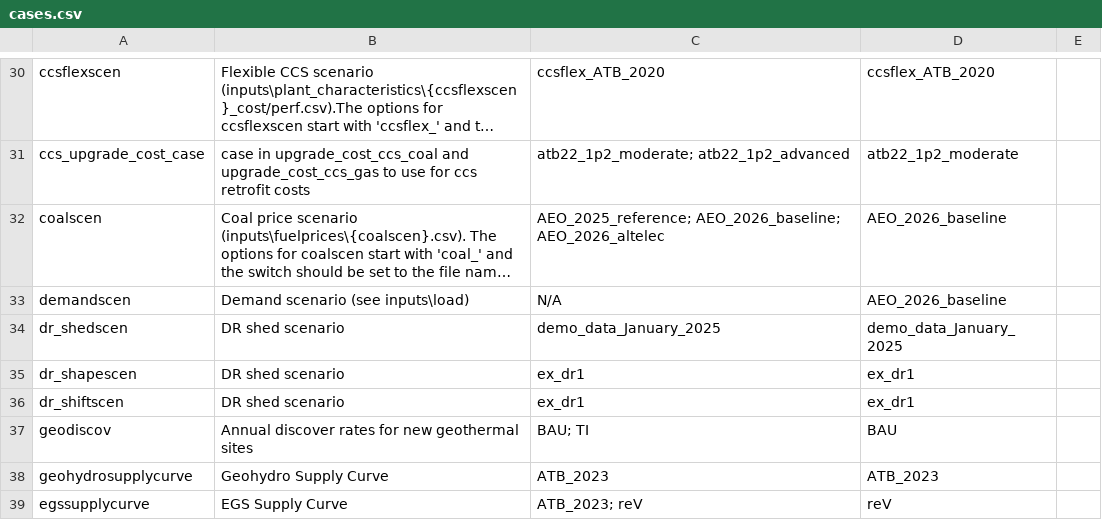
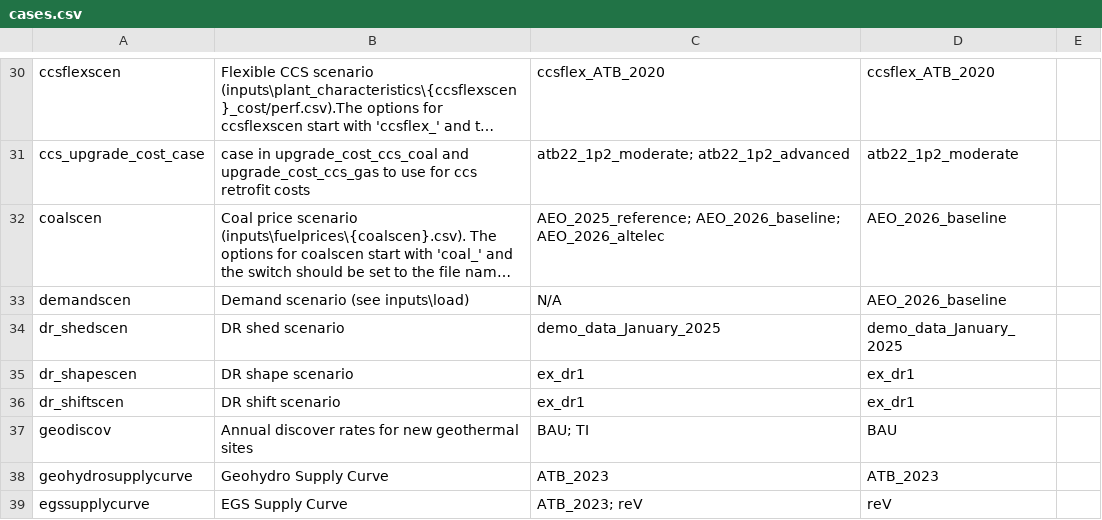
Before and after one commit to ReEDS-Model/ReEDS, a CSV file: cases.csv, drawn as a sheet; only a part is shown, gaps mark what is left out; long unchanged cells end in ….

```diff
--- a/cases.csv
+++ b/cases.csv
@@ -34,4 +34,4 @@ demandscen,Demand scenario (see inputs\load),N/A,AEO_2026_baseline,
 dr_shedscen,DR shed scenario,demo_data_January_2025,demo_data_January_2025,
-dr_shapescen,DR shed scenario,ex_dr1,ex_dr1,
-dr_shiftscen,DR shed scenario,ex_dr1,ex_dr1,
+dr_shapescen,DR shape scenario,ex_dr1,ex_dr1,
+dr_shiftscen,DR shift scenario,ex_dr1,ex_dr1,
 geodiscov,Annual discover rates for new geothermal sites,BAU; TI,BAU,
```
Also changed, not shown: 2 other files.
